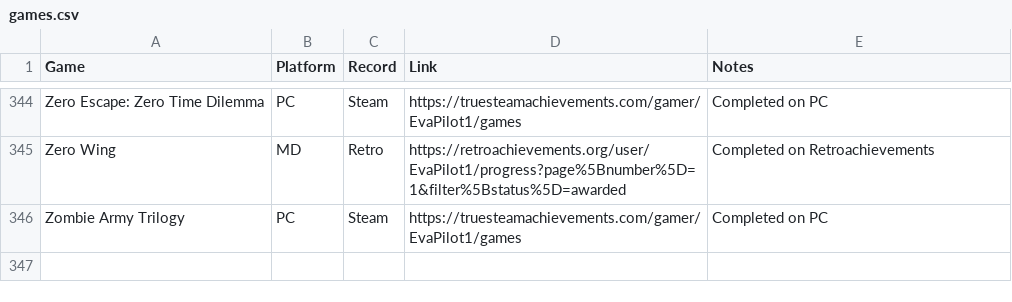
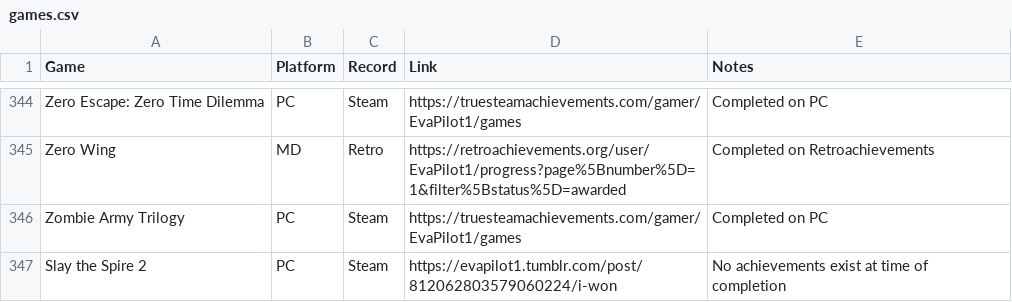
Before and after one commit to EvaPilot1/evapilot1.github.io, a CSV file: games.csv, drawn as a sheet; only a part is shown, gaps mark what is left out; the diff names each change by its address in the sheet, - before the commit and + after, or states it on an @@ line.

Commit message:
Add files via upload

```diff
--- a/games.csv
+++ b/games.csv
+row 347: Slay the Spire 2 | PC | Steam | https://evapilot1.tumblr.com/post/812062803579060224/i-won | No achievements exist at time of completion
```
